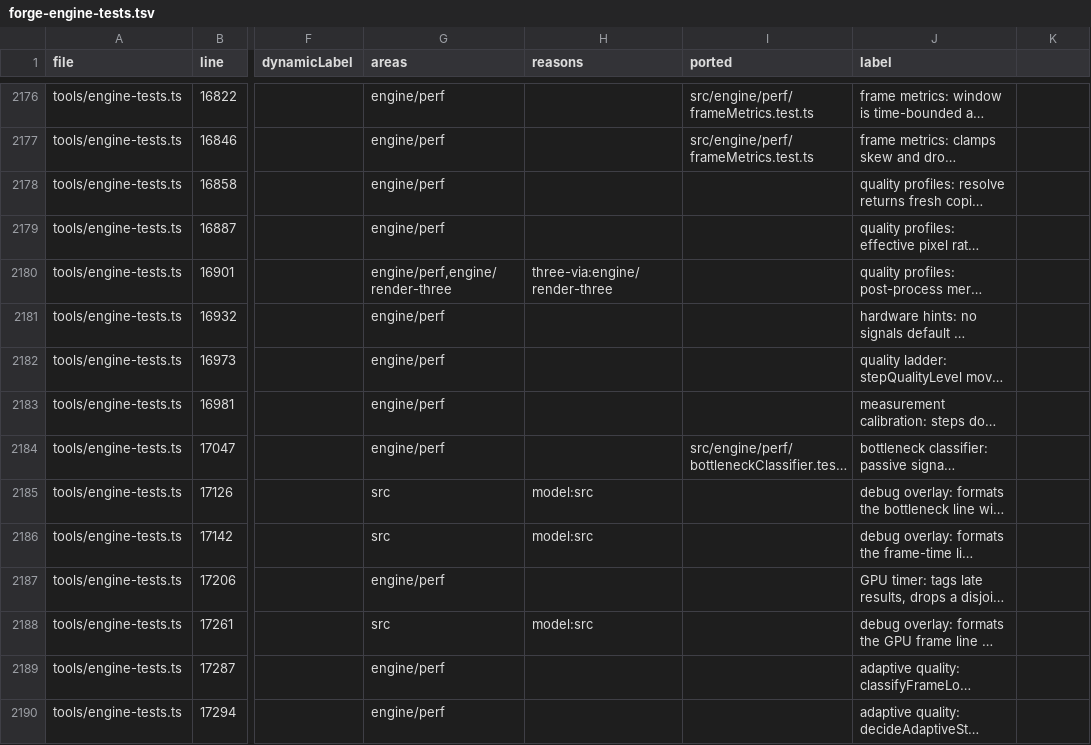
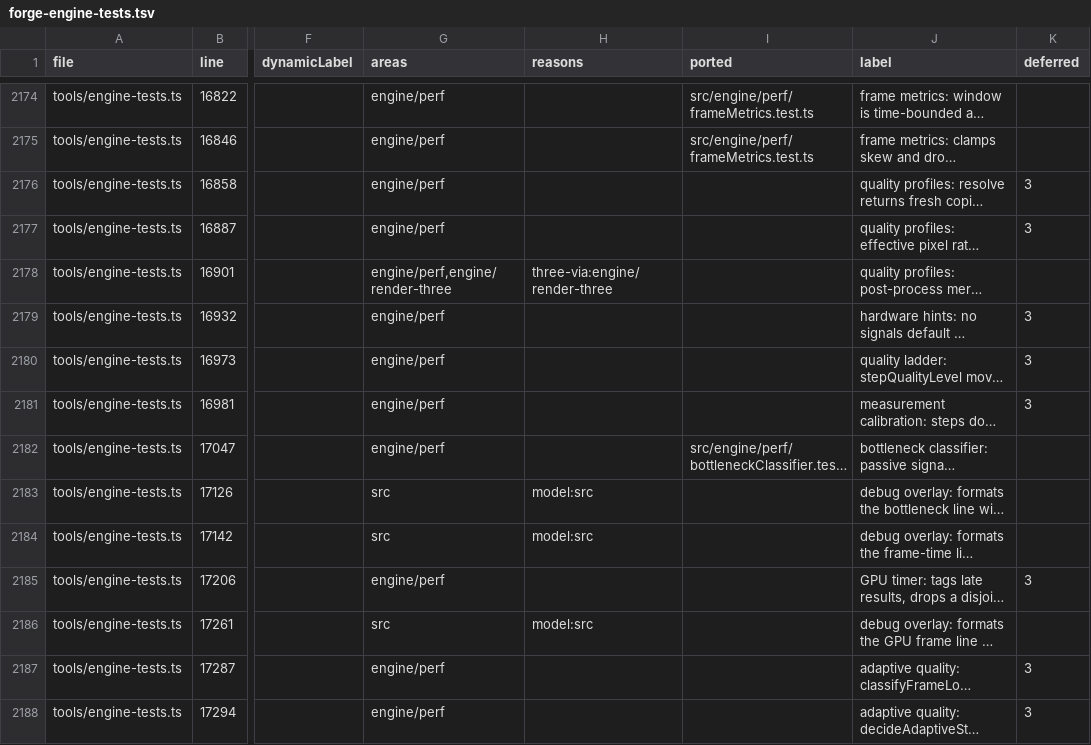
Before and after one commit to emrtrn/Forge-WebGPU, a TSV file: docs/port/forge-engine-tests.tsv, drawn as a sheet; only a part is shown, gaps mark what is left out; long unchanged cells end in …; addresses are those after the commit; the diff covers the shown part only; the diff names each change by its address in the sheet, - before the commit and + after, or states it on an @@ line.

```diff
--- a/docs/port/forge-engine-tests.tsv
+++ b/docs/port/forge-engine-tests.tsv
-K1: (empty)
+K1: deferred
-K2176:K2177 (deferred): (empty)
+K2176:K2177 (deferred): 3
-K2179:K2181 (deferred): (empty)
+K2179:K2181 (deferred): 3
-K2185 (deferred): (empty)
+K2185 (deferred): 3
-K2187:K2188 (deferred): (empty)
+K2187:K2188 (deferred): 3
```
Also changed, not shown: 2 removed rows and 77 edited cells elsewhere in this file, 5 other files.
